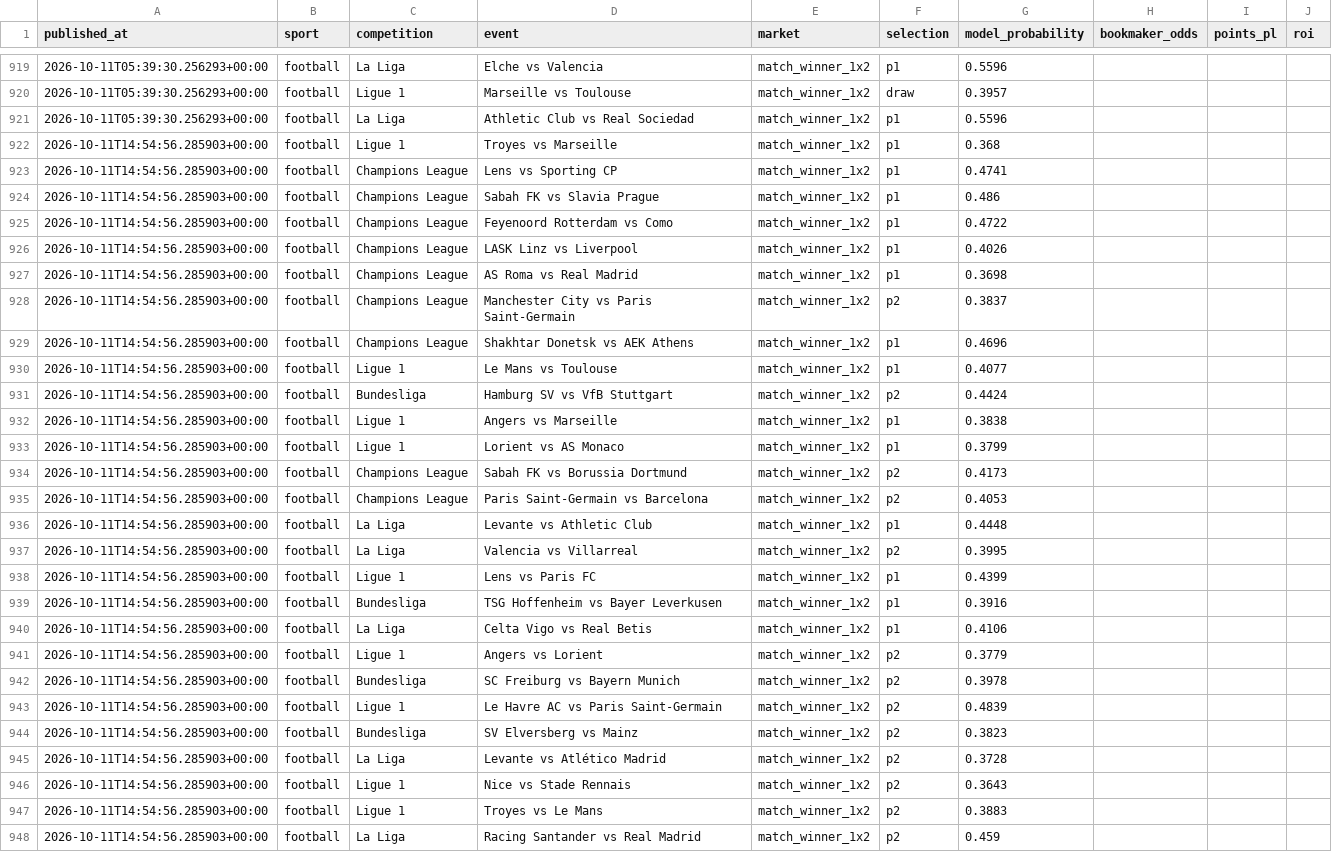
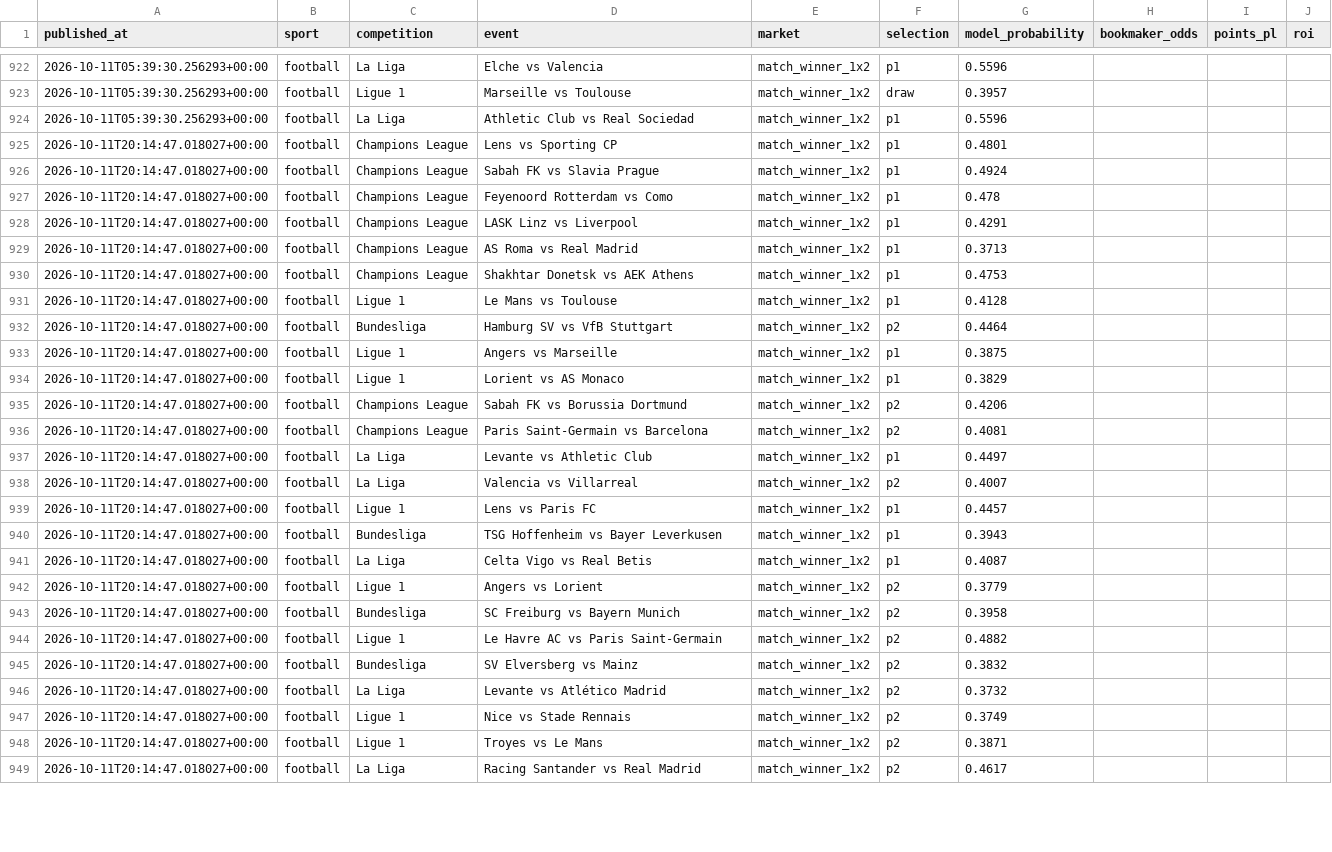
Before and after one commit to topboyasian-stack/match-signal, a CSV file: data/tippingsports_export.csv, drawn as a sheet; only a part is shown, gaps mark what is left out; the diff covers the shown part only.

```diff
--- a/data/tippingsports_export.csv
+++ b/data/tippingsports_export.csv
@@ -921,28 +924,26 @@ published_at,sport,competition,event,market,selection,model_probability,bookmake
 2026-10-11T05:39:30.256293+00:00,football,La Liga,Athletic Club vs Real Sociedad,match_winner_1x2,p1,0.5596,,,
-2026-10-11T14:54:56.285903+00:00,football,Ligue 1,Troyes vs Marseille,match_winner_1x2,p1,0.368,,,
-2026-10-11T14:54:56.285903+00:00,football,Champions League,Lens vs Sporting CP,match_winner_1x2,p1,0.4741,,,
-2026-10-11T14:54:56.285903+00:00,football,Champions League,Sabah FK vs Slavia Prague,match_winner_1x2,p1,0.486,,,
-2026-10-11T14:54:56.285903+00:00,football,Champions League,Feyenoord Rotterdam vs Como,match_winner_1x2,p1,0.4722,,,
-2026-10-11T14:54:56.285903+00:00,football,Champions League,LASK Linz vs Liverpool,match_winner_1x2,p1,0.4026,,,
-2026-10-11T14:54:56.285903+00:00,football,Champions League,AS Roma vs Real Madrid,match_winner_1x2,p1,0.3698,,,
-2026-10-11T14:54:56.285903+00:00,football,Champions League,Manchester City vs Paris Saint-Germain,match_winner_1x2,p2,0.3837,,,
-2026-10-11T14:54:56.285903+00:00,football,Champions League,Shakhtar Donetsk vs AEK Athens,match_winner_1x2,p1,0.4696,,,
-2026-10-11T14:54:56.285903+00:00,football,Ligue 1,Le Mans vs Toulouse,match_winner_1x2,p1,0.4077,,,
-2026-10-11T14:54:56.285903+00:00,football,Bundesliga,Hamburg SV vs VfB Stuttgart,match_winner_1x2,p2,0.4424,,,
-2026-10-11T14:54:56.285903+00:00,football,Ligue 1,Angers vs Marseille,match_winner_1x2,p1,0.3838,,,
-2026-10-11T14:54:56.285903+00:00,football,Ligue 1,Lorient vs AS Monaco,match_winner_1x2,p1,0.3799,,,
-2026-10-11T14:54:56.285903+00:00,football,Champions League,Sabah FK vs Borussia Dortmund,match_winner_1x2,p2,0.4173,,,
-2026-10-11T14:54:56.285903+00:00,football,Champions League,Paris Saint-Germain vs Barcelona,match_winner_1x2,p2,0.4053,,,
-2026-10-11T14:54:56.285903+00:00,football,La Liga,Levante vs Athletic Club,match_winner_1x2,p1,0.4448,,,
-2026-10-11T14:54:56.285903+00:00,football,La Liga,Valencia vs Villarreal,match_winner_1x2,p2,0.3995,,,
-2026-10-11T14:54:56.285903+00:00,football,Ligue 1,Lens vs Paris FC,match_winner_1x2,p1,0.4399,,,
-2026-10-11T14:54:56.285903+00:00,football,Bundesliga,TSG Hoffenheim vs Bayer Leverkusen,match_winner_1x2,p1,0.3916,,,
-2026-10-11T14:54:56.285903+00:00,football,La Liga,Celta Vigo vs Real Betis,match_winner_1x2,p1,0.4106,,,
-2026-10-11T14:54:56.285903+00:00,football,Ligue 1,Angers vs Lorient,match_winner_1x2,p2,0.3779,,,
-2026-10-11T14:54:56.285903+00:00,football,Bundesliga,SC Freiburg vs Bayern Munich,match_winner_1x2,p2,0.3978,,,
-2026-10-11T14:54:56.285903+00:00,football,Ligue 1,Le Havre AC vs Paris Saint-Germain,match_winner_1x2,p2,0.4839,,,
-2026-10-11T14:54:56.285903+00:00,football,Bundesliga,SV Elversberg vs Mainz,match_winner_1x2,p2,0.3823,,,
-2026-10-11T14:54:56.285903+00:00,football,La Liga,Levante vs Atlético Madrid,match_winner_1x2,p2,0.3728,,,
-2026-10-11T14:54:56.285903+00:00,football,Ligue 1,Nice vs Stade Rennais,match_winner_1x2,p2,0.3643,,,
-2026-10-11T14:54:56.285903+00:00,football,Ligue 1,Troyes vs Le Mans,match_winner_1x2,p2,0.3883,,,
-2026-10-11T14:54:56.285903+00:00,football,La Liga,Racing Santander vs Real Madrid,match_winner_1x2,p2,0.459,,,
+2026-10-11T20:14:47.018027+00:00,football,Champions League,Lens vs Sporting CP,match_winner_1x2,p1,0.4801,,,
+2026-10-11T20:14:47.018027+00:00,football,Champions League,Sabah FK vs Slavia Prague,match_winner_1x2,p1,0.4924,,,
+2026-10-11T20:14:47.018027+00:00,football,Champions League,Feyenoord Rotterdam vs Como,match_winner_1x2,p1,0.478,,,
+2026-10-11T20:14:47.018027+00:00,football,Champions League,LASK Linz vs Liverpool,match_winner_1x2,p1,0.4291,,,
+2026-10-11T20:14:47.018027+00:00,football,Champions League,AS Roma vs Real Madrid,match_winner_1x2,p1,0.3713,,,
+2026-10-11T20:14:47.018027+00:00,football,Champions League,Shakhtar Donetsk vs AEK Athens,match_winner_1x2,p1,0.4753,,,
+2026-10-11T20:14:47.018027+00:00,football,Ligue 1,Le Mans vs Toulouse,match_winner_1x2,p1,0.4128,,,
+2026-10-11T20:14:47.018027+00:00,football,Bundesliga,Hamburg SV vs VfB Stuttgart,match_winner_1x2,p2,0.4464,,,
+2026-10-11T20:14:47.018027+00:00,football,Ligue 1,Angers vs Marseille,match_winner_1x2,p1,0.3875,,,
+2026-10-11T20:14:47.018027+00:00,football,Ligue 1,Lorient vs AS Monaco,match_winner_1x2,p1,0.3829,,,
+2026-10-11T20:14:47.018027+00:00,football,Champions League,Sabah FK vs Borussia Dortmund,match_winner_1x2,p2,0.4206,,,
+2026-10-11T20:14:47.018027+00:00,football,Champions League,Paris Saint-Germain vs Barcelona,match_winner_1x2,p2,0.4081,,,
+2026-10-11T20:14:47.018027+00:00,football,La Liga,Levante vs Athletic Club,match_winner_1x2,p1,0.4497,,,
+2026-10-11T20:14:47.018027+00:00,football,La Liga,Valencia vs Villarreal,match_winner_1x2,p2,0.4007,,,
+2026-10-11T20:14:47.018027+00:00,football,Ligue 1,Lens vs Paris FC,match_winner_1x2,p1,0.4457,,,
+2026-10-11T20:14:47.018027+00:00,football,Bundesliga,TSG Hoffenheim vs Bayer Leverkusen,match_winner_1x2,p1,0.3943,,,
+2026-10-11T20:14:47.018027+00:00,football,La Liga,Celta Vigo vs Real Betis,match_winner_1x2,p1,0.4087,,,
+2026-10-11T20:14:47.018027+00:00,football,Ligue 1,Angers vs Lorient,match_winner_1x2,p2,0.3779,,,
+2026-10-11T20:14:47.018027+00:00,football,Bundesliga,SC Freiburg vs Bayern Munich,match_winner_1x2,p2,0.3958,,,
+2026-10-11T20:14:47.018027+00:00,football,Ligue 1,Le Havre AC vs Paris Saint-Germain,match_winner_1x2,p2,0.4882,,,
+2026-10-11T20:14:47.018027+00:00,football,Bundesliga,SV Elversberg vs Mainz,match_winner_1x2,p2,0.3832,,,
+2026-10-11T20:14:47.018027+00:00,football,La Liga,Levante vs Atlético Madrid,match_winner_1x2,p2,0.3732,,,
+2026-10-11T20:14:47.018027+00:00,football,Ligue 1,Nice vs Stade Rennais,match_winner_1x2,p2,0.3749,,,
+2026-10-11T20:14:47.018027+00:00,football,Ligue 1,Troyes vs Le Mans,match_winner_1x2,p2,0.3871,,,
+2026-10-11T20:14:47.018027+00:00,football,La Liga,Racing Santander vs Real Madrid,match_winner_1x2,p2,0.4617,,,
```
Also changed, not shown: 3 added rows and 6 edited cells elsewhere in this file, 3 other files.
